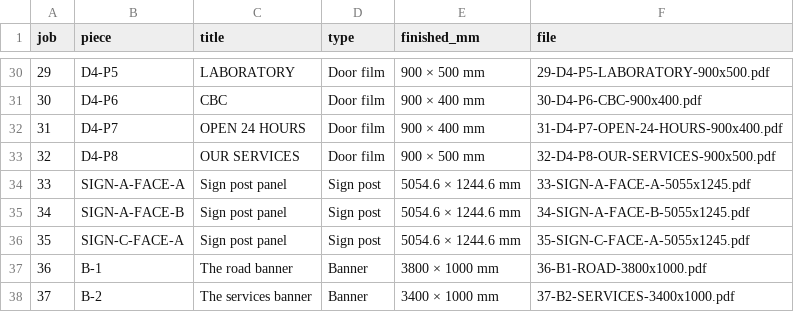
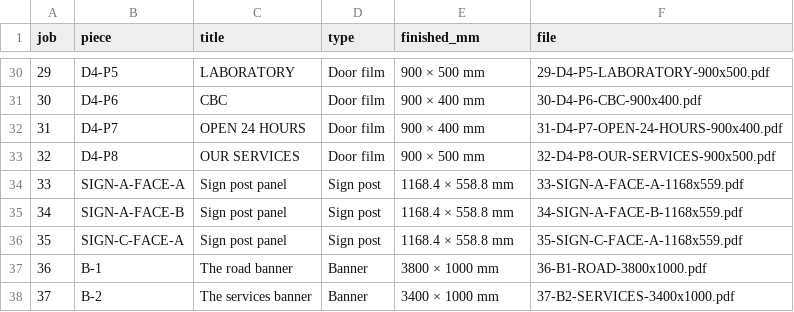
Before and after one commit to Gide26/Gide26, a CSV file: bcm/print/print-manifest.csv, drawn as a sheet; only a part is shown, gaps mark what is left out.

```diff
--- a/bcm/print/print-manifest.csv
+++ b/bcm/print/print-manifest.csv
@@ -33,5 +33,5 @@ job,piece,title,type,finished_mm,file
 32,D4-P8,OUR SERVICES,Door film,900 × 500 mm,32-D4-P8-OUR-SERVICES-900x500.pdf
-33,SIGN-A-FACE-A,Sign post panel,Sign post,5054.6 × 1244.6 mm,33-SIGN-A-FACE-A-5055x1245.pdf
-34,SIGN-A-FACE-B,Sign post panel,Sign post,5054.6 × 1244.6 mm,34-SIGN-A-FACE-B-5055x1245.pdf
-35,SIGN-C-FACE-A,Sign post panel,Sign post,5054.6 × 1244.6 mm,35-SIGN-C-FACE-A-5055x1245.pdf
+33,SIGN-A-FACE-A,Sign post panel,Sign post,1168.4 × 558.8 mm,33-SIGN-A-FACE-A-1168x559.pdf
+34,SIGN-A-FACE-B,Sign post panel,Sign post,1168.4 × 558.8 mm,34-SIGN-A-FACE-B-1168x559.pdf
+35,SIGN-C-FACE-A,Sign post panel,Sign post,1168.4 × 558.8 mm,35-SIGN-C-FACE-A-1168x559.pdf
 36,B-1,The road banner,Banner,3800 × 1000 mm,36-B1-ROAD-3800x1000.pdf
```
Also changed, not shown: bcm/complete/MANIFEST.csv, 46 other files.
